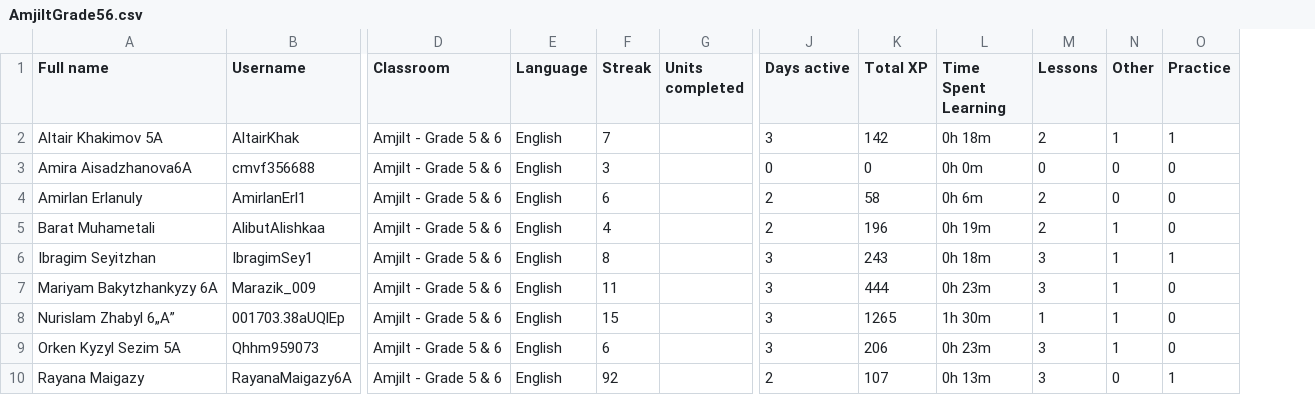
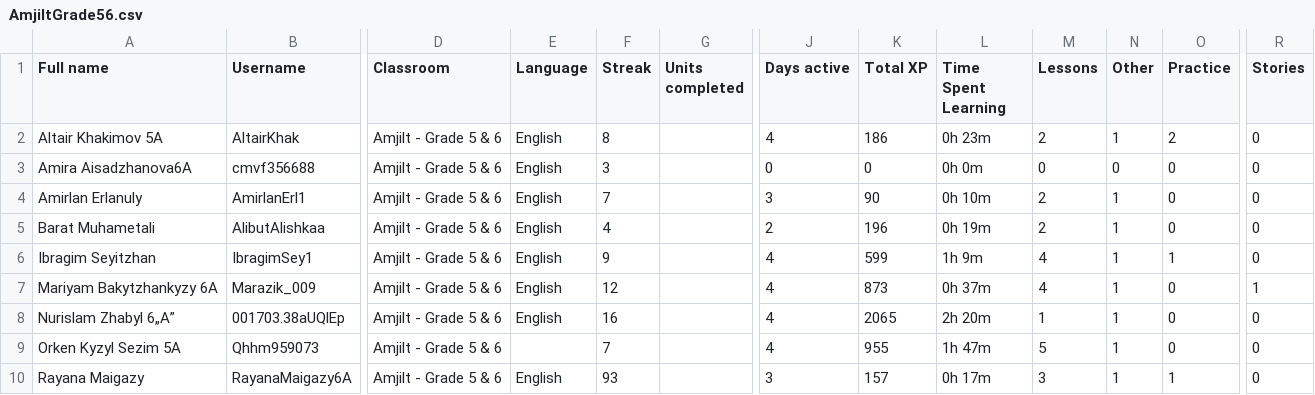
Before and after one commit to slm55/amjilt, a CSV file: duolingo/data/AmjiltGrade56.csv, drawn as a sheet; only a part is shown, gaps mark what is left out; the diff covers the shown part only; the diff names each change by its address in the sheet, - before the commit and + after, or states it on an @@ line.

```diff
--- a/duolingo/data/AmjiltGrade56.csv
+++ b/duolingo/data/AmjiltGrade56.csv
+column R (Stories), rows 2-10: 0 | 0 | 0 | 0 | 0 | 1 | 0 | 0 | 0
-F2 (Streak): 7
+F2 (Streak): 8
-J2 (Days active): 3
+J2 (Days active): 4
-K2 (Total XP): 142
+K2 (Total XP): 186
-L2 (Time Spent Learning): 0h 18m
+L2 (Time Spent Learning): 0h 23m
-O2 (Practice): 1
+O2 (Practice): 2
-F4 (Streak): 6
+F4 (Streak): 7
-J4 (Days active): 2
+J4 (Days active): 3
-K4 (Total XP): 58
+K4 (Total XP): 90
-L4 (Time Spent Learning): 0h 6m
+L4 (Time Spent Learning): 0h 10m
-N4 (Other): 0
+N4 (Other): 1
-F6 (Streak): 8
+F6 (Streak): 9
-J6:J9 (Days active): 3
+J6:J9 (Days active): 4
-K6 (Total XP): 243
+K6 (Total XP): 599
-L6 (Time Spent Learning): 0h 18m
+L6 (Time Spent Learning): 1h 9m
-M6:M7 (Lessons): 3
+M6:M7 (Lessons): 4
-F7 (Streak): 11
+F7 (Streak): 12
-K7 (Total XP): 444
+K7 (Total XP): 873
-L7 (Time Spent Learning): 0h 23m
+L7 (Time Spent Learning): 0h 37m
-F8 (Streak): 15
+F8 (Streak): 16
-K8 (Total XP): 1265
+K8 (Total XP): 2065
-L8 (Time Spent Learning): 1h 30m
+L8 (Time Spent Learning): 2h 20m
-E9 (Language): English
+E9 (Language): (empty)
-F9 (Streak): 6
+F9 (Streak): 7
-K9 (Total XP): 206
+K9 (Total XP): 955
-L9 (Time Spent Learning): 0h 23m
+L9 (Time Spent Learning): 1h 47m
-M9 (Lessons): 3
+M9 (Lessons): 5
-F10 (Streak): 92
+F10 (Streak): 93
-J10 (Days active): 2
+J10 (Days active): 3
-K10 (Total XP): 107
+K10 (Total XP): 157
-L10 (Time Spent Learning): 0h 13m
+L10 (Time Spent Learning): 0h 17m
-N10 (Other): 0
+N10 (Other): 1
```
Also changed, not shown: 17 edited cells elsewhere in this file, duolingo/data/AmjiltGrade78.csv, duolingo/data/AmjiltGrade910.csv.
